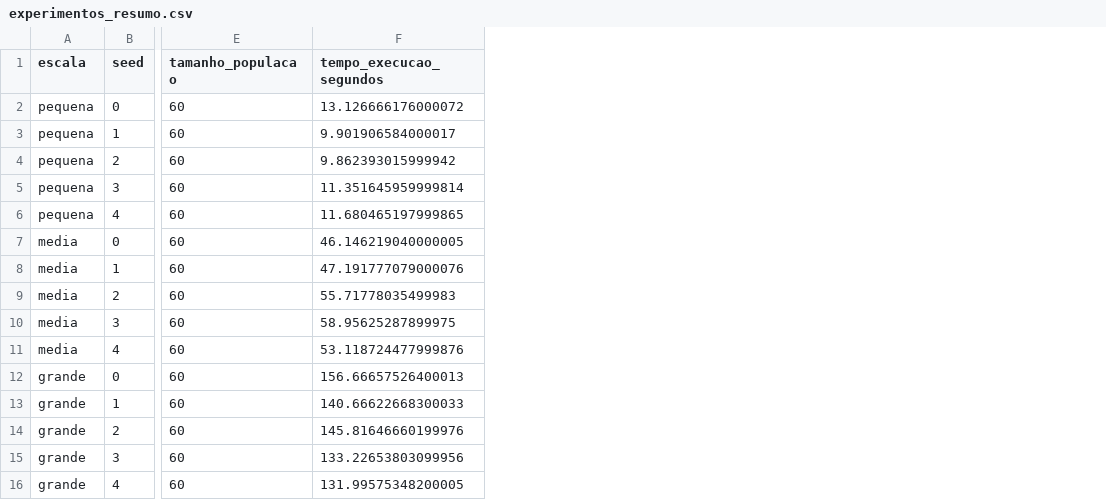
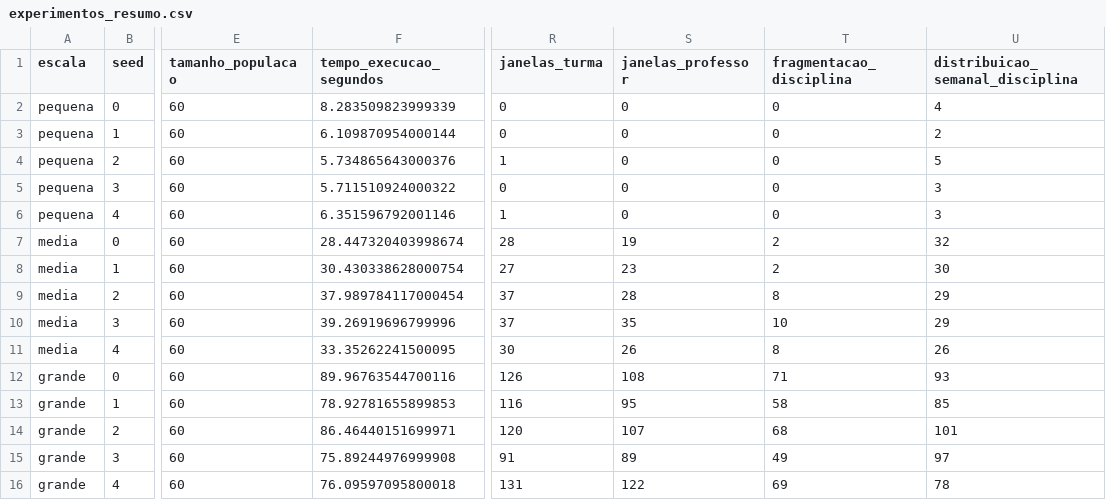
Before and after one commit to vitor-sramos/tcc-horarios-ag, a CSV file: resultados/experimentos_resumo.csv, drawn as a sheet; only a part is shown, gaps mark what is left out; the diff names each change by its address in the sheet, - before the commit and + after, or states it on an @@ line.

Commit message:
Registra dimensoes soft no resumo do harness de experimentacao
Adiciona janelas_turma, janelas_professor, fragmentacao_disciplina e
distribuicao_semanal_disciplina ao ResultadoExecucao, para que os criterios
sem piso teorico tambem tenham contagem absoluta no CSV. Harness re-rodado:
colunas existentes identicas (seeds fixas), so o tempo de execucao variou.

```diff
--- a/resultados/experimentos_resumo.csv
+++ b/resultados/experimentos_resumo.csv
+column R (janelas_turma), rows 2-16: 0 | 0 | 1 | 0 | 1 | 28 | 27 | 37 | 37 | 30 | 126 | 116 | 120 | 91 | 131
+column S (janelas_professor), rows 2-16: 0 | 0 | 0 | 0 | 0 | 19 | 23 | 28 | 35 | 26 | 108 | 95 | 107 | 89 | 122
+column T (fragmentacao_disciplina), rows 2-16: 0 | 0 | 0 | 0 | 0 | 2 | 2 | 8 | 10 | 8 | 71 | 58 | 68 | 49 | 69
+column U (distribuicao_semanal_disciplina), rows 2-16: 4 | 2 | 5 | 3 | 3 | 32 | 30 | 29 | 29 | 26 | 93 | 85 | 101 | 97 | 78
-F2 (tempo_execucao_segundos): 13.126666176000072
+F2 (tempo_execucao_segundos): 8.283509823999339
-F3 (tempo_execucao_segundos): 9.901906584000017
+F3 (tempo_execucao_segundos): 6.109870954000144
-F4 (tempo_execucao_segundos): 9.862393015999942
+F4 (tempo_execucao_segundos): 5.734865643000376
-F5 (tempo_execucao_segundos): 11.351645959999814
+F5 (tempo_execucao_segundos): 5.711510924000322
-F6 (tempo_execucao_segundos): 11.680465197999865
+F6 (tempo_execucao_segundos): 6.351596792001146
-F7 (tempo_execucao_segundos): 46.146219040000005
+F7 (tempo_execucao_segundos): 28.447320403998674
-F8 (tempo_execucao_segundos): 47.191777079000076
+F8 (tempo_execucao_segundos): 30.430338628000754
-F9 (tempo_execucao_segundos): 55.71778035499983
+F9 (tempo_execucao_segundos): 37.989784117000454
-F10 (tempo_execucao_segundos): 58.95625287899975
+F10 (tempo_execucao_segundos): 39.26919696799996
-F11 (tempo_execucao_segundos): 53.118724477999876
+F11 (tempo_execucao_segundos): 33.35262241500095
-F12 (tempo_execucao_segundos): 156.66657526400013
+F12 (tempo_execucao_segundos): 89.96763544700116
-F13 (tempo_execucao_segundos): 140.66622668300033
+F13 (tempo_execucao_segundos): 78.92781655899853
-F14 (tempo_execucao_segundos): 145.81646660199976
+F14 (tempo_execucao_segundos): 86.46440151699971
-F15 (tempo_execucao_segundos): 133.22653803099956
+F15 (tempo_execucao_segundos): 75.89244976999908
-F16 (tempo_execucao_segundos): 131.99575348200005
+F16 (tempo_execucao_segundos): 76.09597095800018
```
Also changed, not shown: 2 other files.
